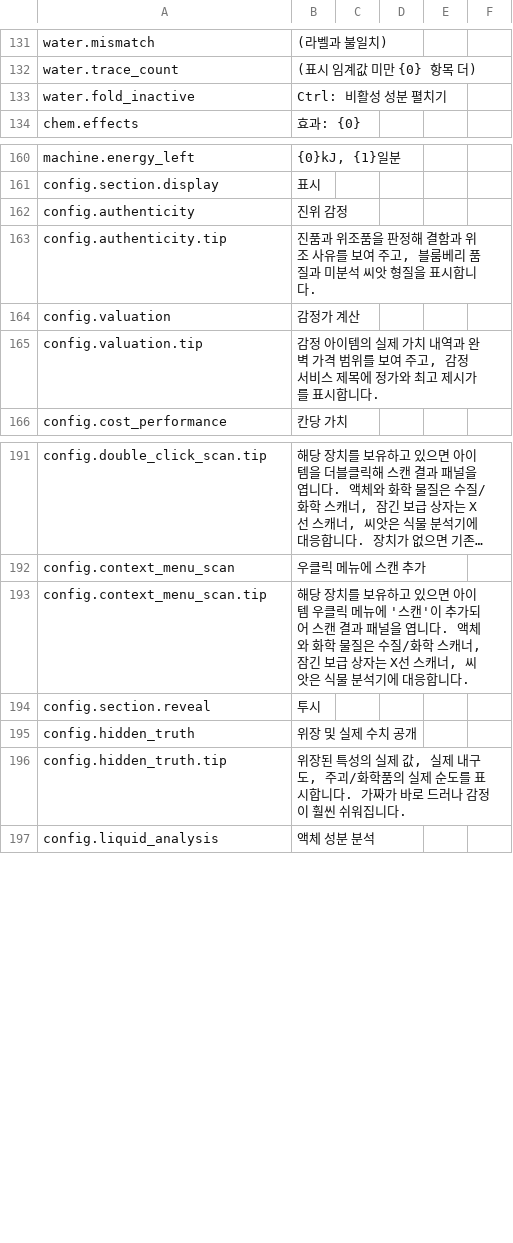
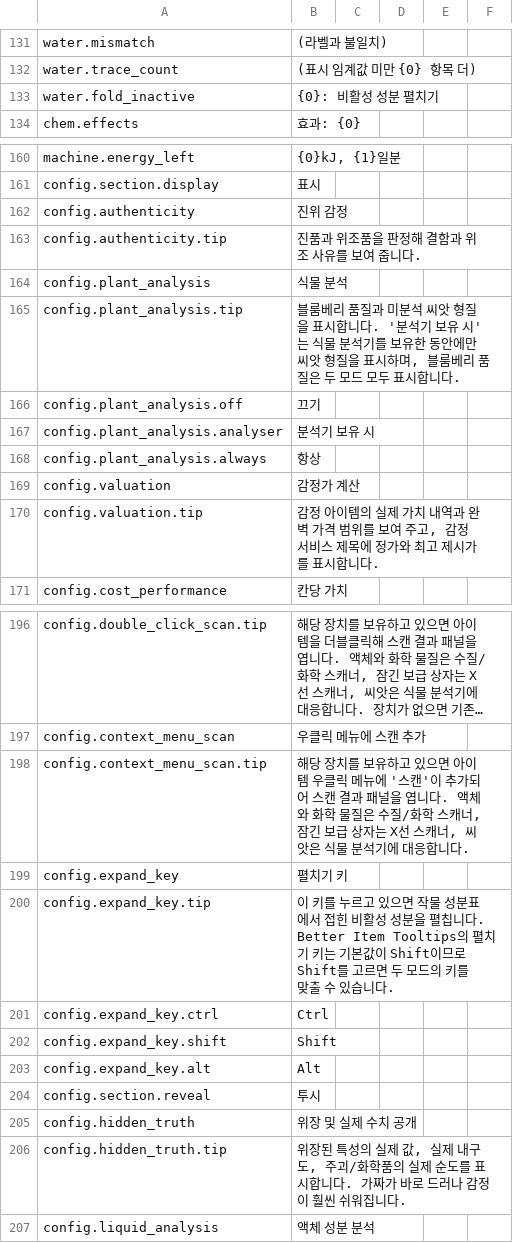
Before and after one commit to Nwflower/item-details, a CSV file: Localization/ko.csv, drawn as a sheet; only a part is shown, gaps mark what is left out; long unchanged cells end in ….

```diff
--- a/Localization/ko.csv
+++ b/Localization/ko.csv
@@ -132,3 +132,3 @@ water.mismatch," (라벨과 불일치)"
 water.trace_count,(표시 임계값 미만 {0} 항목 더)
-water.fold_inactive,Ctrl: 비활성 성분 펼치기
+water.fold_inactive,{0}: 비활성 성분 펼치기
 chem.effects,효과: {0}
@@ -162,3 +162,8 @@ config.section.display,표시
 config.authenticity,진위 감정
-config.authenticity.tip,"진품과 위조품을 판정해 결함과 위조 사유를 보여 주고, 블룸베리 품질과 미분석 씨앗 형질을 표시합니다."
+config.authenticity.tip,진품과 위조품을 판정해 결함과 위조 사유를 보여 줍니다.
+config.plant_analysis,식물 분석
+config.plant_analysis.tip,"블룸베리 품질과 미분석 씨앗 형질을 표시합니다. '분석기 보유 시'는 식물 분석기를 보유한 동안에만 씨앗 형질을 표시하며, 블룸베리 품질은 두 모드 모두 표시합니다."
+config.plant_analysis.off,끄기
+config.plant_analysis.analyser,분석기 보유 시
+config.plant_analysis.always,항상
 config.valuation,감정가 계산
@@ -193,2 +198,7 @@ config.context_menu_scan,우클릭 메뉴에 스캔 추가
 config.context_menu_scan.tip,"해당 장치를 보유하고 있으면 아이템 우클릭 메뉴에 '스캔'이 추가되어 스캔 결과 패널을 엽니다. 액체와 화학 물질은 수질/화학 스캐너, 잠긴 보급 상자는 X선 스캐너, 씨앗은 식물 분석기에 대응합니다."
+config.expand_key,펼치기 키
+config.expand_key.tip,이 키를 누르고 있으면 작물 성분표에서 접힌 비활성 성분을 펼칩니다. Better Item Tooltips의 펼치기 키는 기본값이 Shift이므로 Shift를 고르면 두 모드의 키를 맞출 수 있습니다.
+config.expand_key.ctrl,Ctrl
+config.expand_key.shift,Shift
+config.expand_key.alt,Alt
 config.section.reveal,투시
```
Also changed, not shown: Localization/de.csv, Localization/fr.csv, 20 other files.
